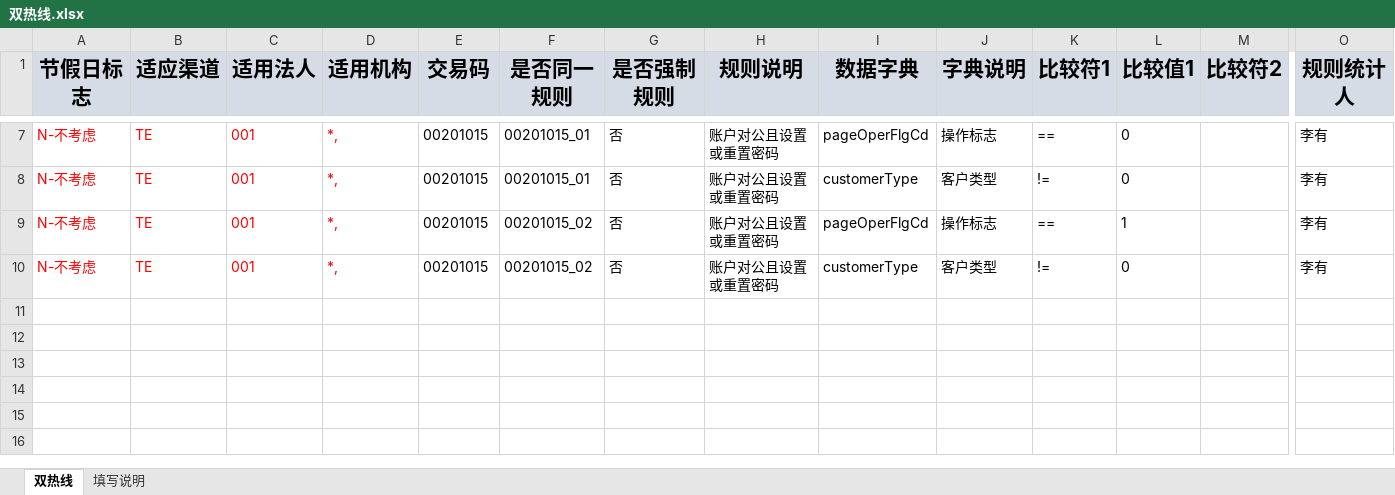
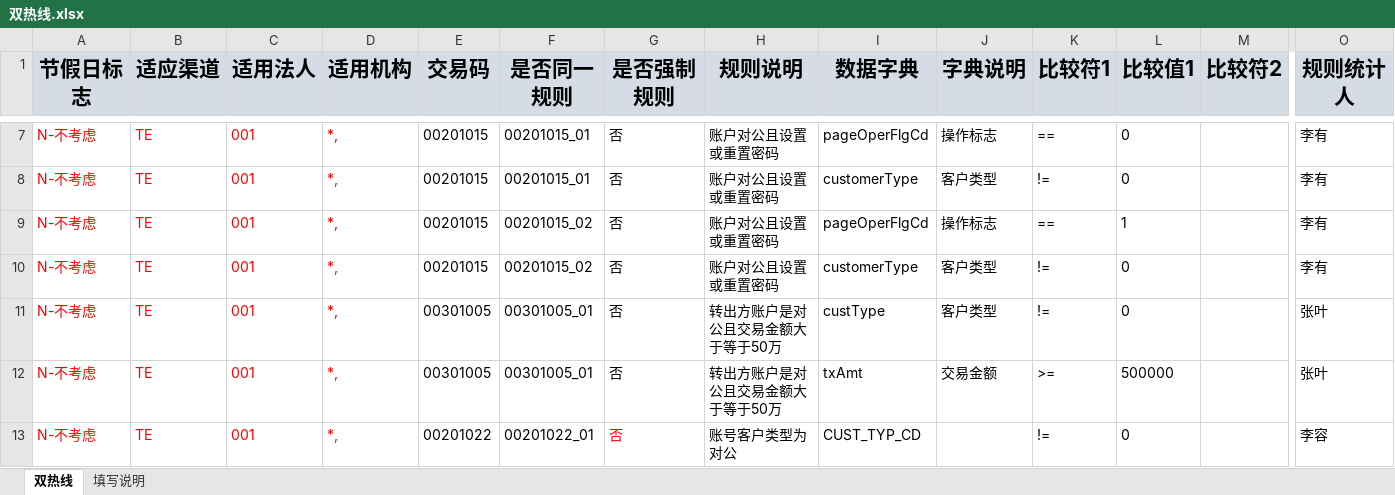
Before and after one commit to somebody2012/node-excel, an Excel workbook: src/doubleLine/双热线.xlsx, sheet 双热线, drawn as a sheet; only a part is shown, gaps mark what is left out; values as stored, in another font and other column widths than the file's, no borders; rows hold the shown columns only; the diff names each change by its address in the sheet, - before the commit and + after, or states it on an @@ line.

```diff
--- a/src/doubleLine/双热线.xlsx (sheet 双热线)
+++ b/src/doubleLine/双热线.xlsx (sheet 双热线)
+row 11: N-不考虑 | TE | 001 | *, | 00301005 | 00301005_01 | 否 | 转出方账户是对公且交易金额大于等于50万 | custType | 客户类型 | != | 0 |  | 张叶
+row 12: N-不考虑 | TE | 001 | *, | 00301005 | 00301005_01 | 否 | 转出方账户是对公且交易金额大于等于50万 | txAmt | 交易金额 | >= | 500000 |  | 张叶
+row 13: N-不考虑 | TE | 001 | *, | 00201022 | 00201022_01 | 否 | 账号客户类型为对公 | CUST_TYP_CD |  | != | 0 |  | 李容
```
Also changed, not shown: src/blackList/黑名单.xlsx, src/customerView/客户视图.xlsx, 13 other files.
